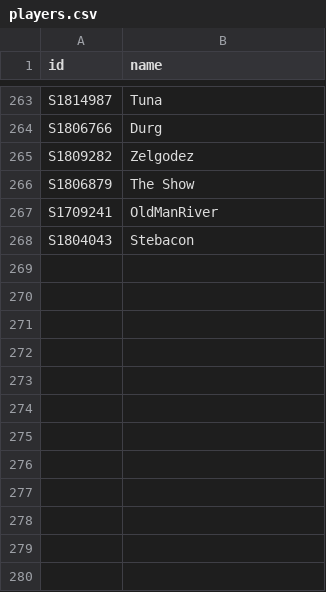
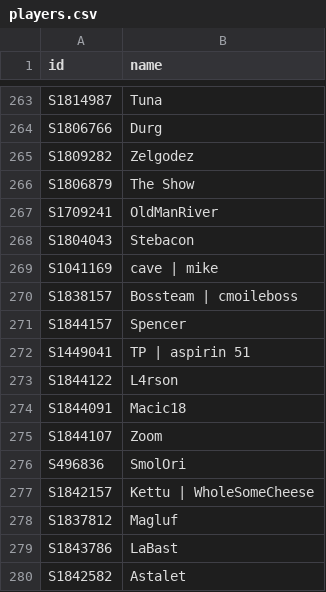
Before and after one commit to DoodleIbu/mta-whr, a CSV file: csv/players.csv, drawn as a sheet; only a part is shown, gaps mark what is left out.

```diff
--- a/csv/players.csv
+++ b/csv/players.csv
@@ -268 +268,13 @@ S1709241,OldManRiver
 S1804043,Stebacon
+S1041169,cave | mike
+S1838157,Bossteam | cmoileboss
+S1844157,Spencer
+S1449041,TP | aspirin 51
+S1844122,L4rson
+S1844091,Macic18
+S1844107,Zoom
+S496836,SmolOri
+S1842157,Kettu | WholeSomeCheese
+S1837812,Magluf
+S1843786,LaBast
+S1842582,Astalet
```
Also changed, not shown: csv/events.csv, csv/ratings.csv, 5 other files.
